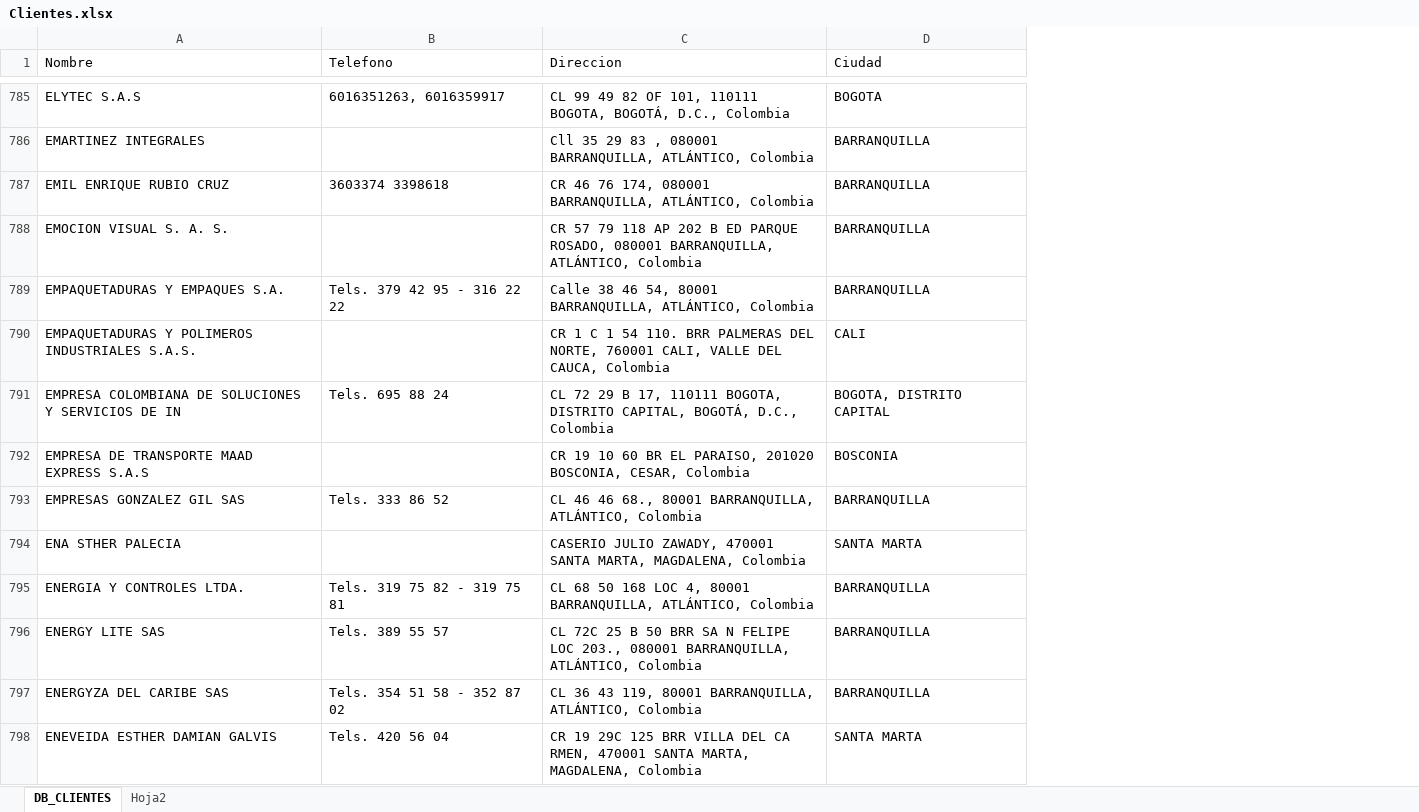
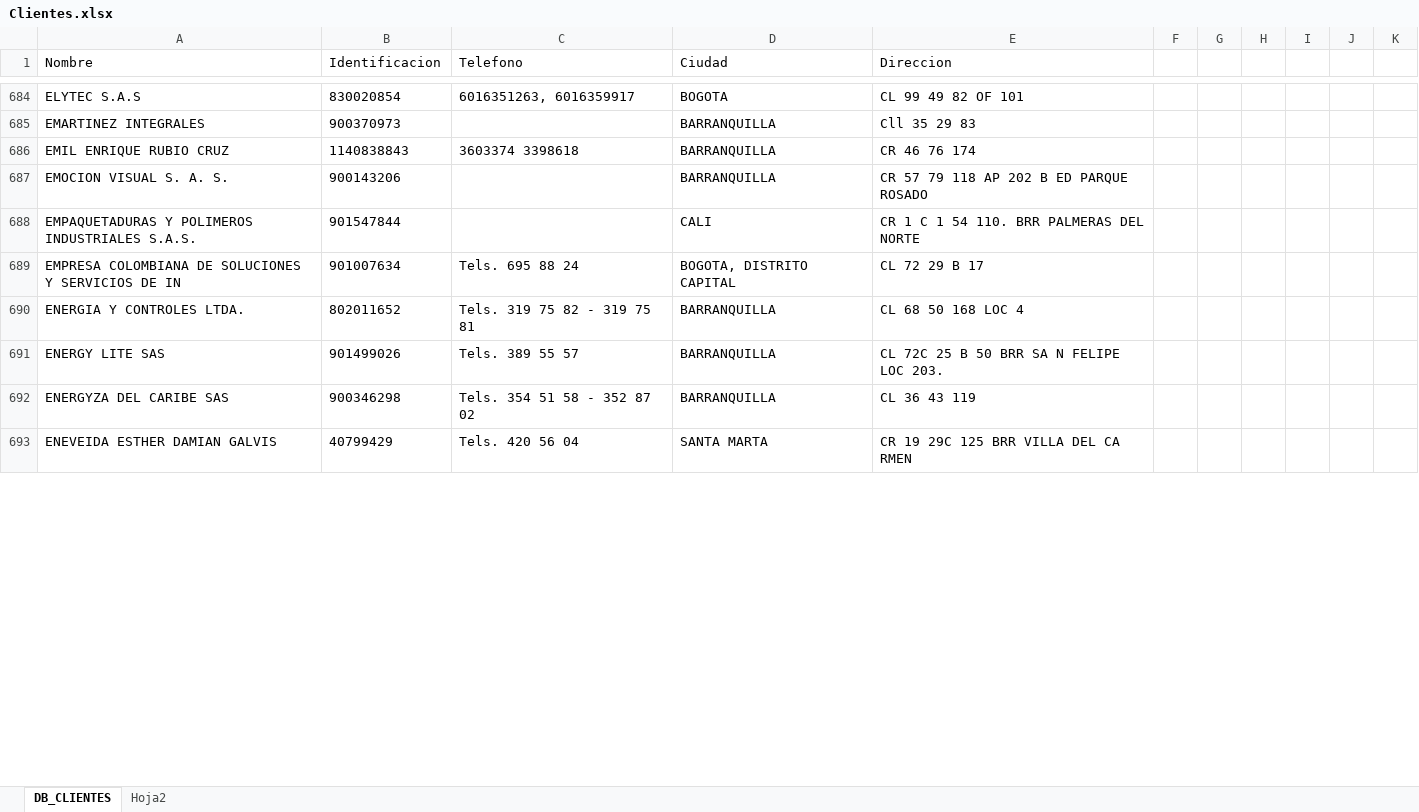
Before and after one commit to Julian-Chingal/shipping-app, an Excel workbook: src/Data/Clientes.xlsx, sheet DB_CLIENTES, drawn as a sheet; only a part is shown, gaps mark what is left out; values as stored, in another font and other column widths than the file's, no borders; removed rows and columns are numbered as before the commit, all else as after; the diff covers the shown part only; the diff names each change by its address in the sheet, - before the commit and + after, or states it on an @@ line.

```diff
--- a/src/Data/Clientes.xlsx (sheet DB_CLIENTES)
+++ b/src/Data/Clientes.xlsx (sheet DB_CLIENTES)
+column B (Identificacion), rows 684-693: 830020854 | 900370973 | 1140838843 | 900143206 | 901547844 | 901007634 | 802011652 | 901499026 | 900346298 | 40799429
-column C (Direccion), rows 785-788: CL 99 49 82 OF 101, 110111 BOGOTA, BOGOTÁ, D.C., Colombia | Cll 35 29 83 , 080001 BARRANQUILLA, ATLÁNTICO, Colombia | CR 46 76 174, 080001 BARRANQUILLA, ATLÁNTICO, Colombia | CR 57 79 118 AP 202 B ED PARQUE ROSADO, 080001 BARRANQUILLA, ATLÁNTICO, Colombia; rows 790-791: CR 1 C 1 54 110. BRR PALMERAS DEL NORTE, 760001 CALI, VALLE DEL CAUCA, Colombia | CL 72 29 B 17, 110111 BOGOTA, DISTRITO CAPITAL, BOGOTÁ, D.C., Colombia; rows 795-798: CL 68 50 168 LOC 4, 80001 BARRANQUILLA, ATLÁNTICO, Colombia | CL 72C 25 B 50 BRR SA N FELIPE LOC 203., 080001 BARRANQUILLA, ATLÁNTICO, Colombia | CL 36 43 119, 80001 BARRANQUILLA, ATLÁNTICO, Colombia | CR 19 29C 125 BRR VILLA DEL CA RMEN, 470001 SANTA MARTA, MAGDALENA, Colombia
+column E (Direccion), rows 684-693: CL 99 49 82 OF 101 | Cll 35 29 83 | CR 46 76 174 | CR 57 79 118 AP 202 B ED PARQUE ROSADO | CR 1 C 1 54 110. BRR PALMERAS DEL NORTE | CL 72 29 B 17 | CL 68 50 168 LOC 4 | CL 72C 25 B 50 BRR SA N FELIPE LOC 203. | CL 36 43 119 | CR 19 29C 125 BRR VILLA DEL CA RMEN
+column F, empty
+column G, empty
+column H, empty
+column I, empty
+column J, empty
+column K, empty
-row 789: EMPAQUETADURAS Y EMPAQUES S.A. | Tels. 379 42 95 - 316 22 22 | Calle 38 46 54, 80001 BARRANQUILLA, ATLÁNTICO, Colombia | BARRANQUILLA
-row 792: EMPRESA DE TRANSPORTE MAAD EXPRESS S.A.S |  | CR 19 10 60 BR EL PARAISO, 201020 BOSCONIA, CESAR, Colombia | BOSCONIA
-row 793: EMPRESAS GONZALEZ GIL SAS | Tels. 333 86 52 | CL 46 46 68., 80001 BARRANQUILLA, ATLÁNTICO, Colombia | BARRANQUILLA
-row 794: ENA STHER PALECIA |  | CASERIO JULIO ZAWADY, 470001 SANTA MARTA, MAGDALENA, Colombia | SANTA MARTA
```
Also changed, not shown: 5 added rows, 404 removed rows and 1 edited cell elsewhere in this sheet, 5 other files.
